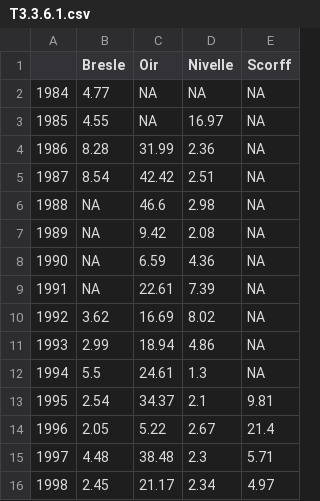
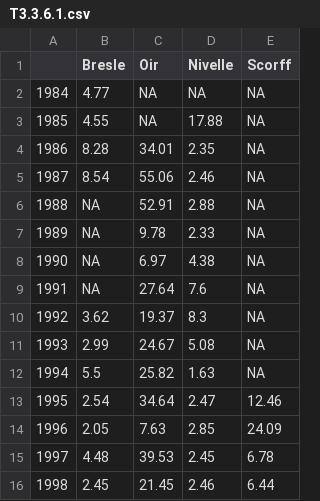
Before and after one commit to ORE-DiaPFC/Abondance, a CSV file: CIEM/T3.3.6.1.csv, drawn as a sheet; only a part is shown; the diff covers the shown part only.

Commit message:
update CIEM 2023

```diff
--- a/CIEM/T3.3.6.1.csv
+++ b/CIEM/T3.3.6.1.csv
@@ -2,15 +2,15 @@
 "1984",4.77,NA,NA,NA
-"1985",4.55,NA,16.97,NA
-"1986",8.28,31.99,2.36,NA
-"1987",8.54,42.42,2.51,NA
-"1988",NA,46.6,2.98,NA
-"1989",NA,9.42,2.08,NA
-"1990",NA,6.59,4.36,NA
-"1991",NA,22.61,7.39,NA
-"1992",3.62,16.69,8.02,NA
-"1993",2.99,18.94,4.86,NA
-"1994",5.5,24.61,1.3,NA
-"1995",2.54,34.37,2.1,9.81
-"1996",2.05,5.22,2.67,21.4
-"1997",4.48,38.48,2.3,5.71
-"1998",2.45,21.17,2.34,4.97
+"1985",4.55,NA,17.88,NA
+"1986",8.28,34.01,2.35,NA
+"1987",8.54,55.06,2.46,NA
+"1988",NA,52.91,2.88,NA
+"1989",NA,9.78,2.33,NA
+"1990",NA,6.97,4.38,NA
+"1991",NA,27.64,7.6,NA
+"1992",3.62,19.37,8.3,NA
+"1993",2.99,24.67,5.08,NA
+"1994",5.5,25.82,1.63,NA
+"1995",2.54,34.64,2.47,12.46
+"1996",2.05,7.63,2.85,24.09
+"1997",4.48,39.53,2.45,6.78
+"1998",2.45,21.45,2.46,6.44
```
Also changed, not shown: 56 edited cells elsewhere in this file, CIEM/Table9_Nivelle.csv, CIEM/Table9_Oir.csv, 5 other files.
